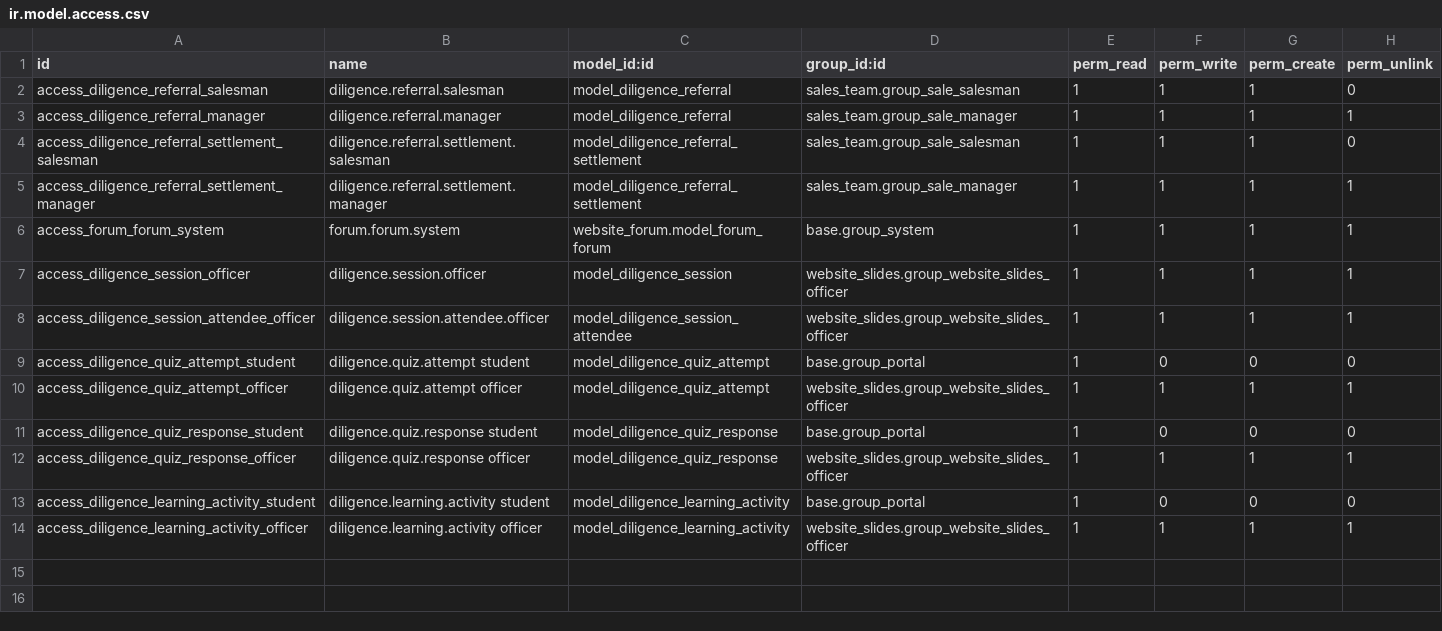
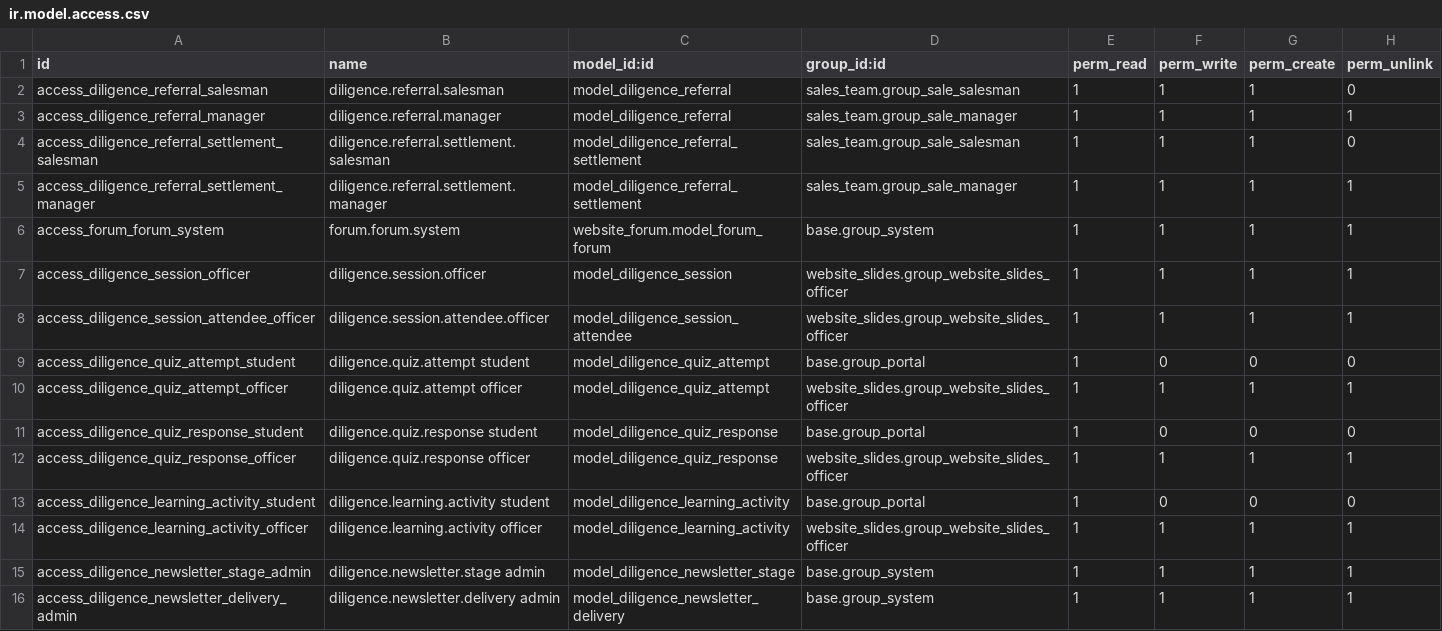
Before and after one commit to Ajisyah8/Dilligence, a CSV file: custom-addons/diligence_learning/security/ir.model.access.csv, drawn as a sheet.

Commit message:
feat: Implement Diligence WhatsApp integration and newsletter functionality
- Removed deprecated WhatsApp settings from res.config.settings view.
- Added new views for WhatsApp testing and newsletter stages.
- Created models for newsletter stages and deliveries with cron job for processing.
- Enhanced res.partner model to support WhatsApp messaging and testing.
- Introduced new JavaScript functionality for quiz draft saving and restoration.
- Added new email templates for newsletter drip campaign.
- Updated manifest file to include new dependencies and assets.
- Configured Docker for Evolution API integration with PostgreSQL.
- Added environment variables for Evolution API configuration.
- Included new homepage newsletter section for user subscriptions.

```diff
--- a/custom-addons/diligence_learning/security/ir.model.access.csv
+++ b/custom-addons/diligence_learning/security/ir.model.access.csv
@@ -14 +14,3 @@ access_diligence_learning_activity_student,diligence.learning.activity student,m
 access_diligence_learning_activity_officer,diligence.learning.activity officer,model_diligence_learning_activity,website_slides.group_website_slides_officer,1,1,1,1
+access_diligence_newsletter_stage_admin,diligence.newsletter.stage admin,model_diligence_newsletter_stage,base.group_system,1,1,1,1
+access_diligence_newsletter_delivery_admin,diligence.newsletter.delivery admin,model_diligence_newsletter_delivery,base.group_system,1,1,1,1
```
Also changed, not shown: addons/diligence_learning/security/ir.model.access.csv, 33 other files.
